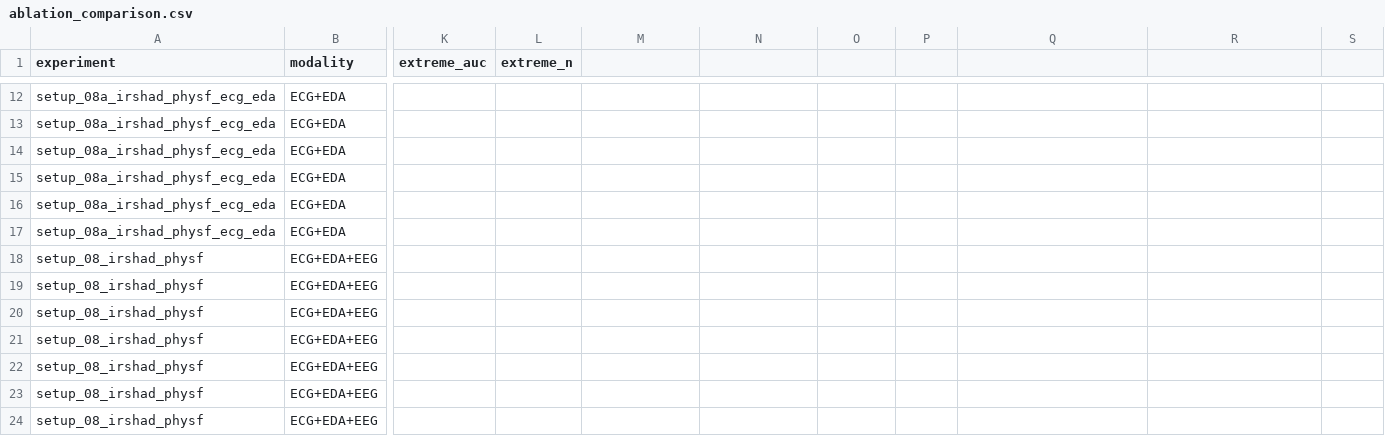
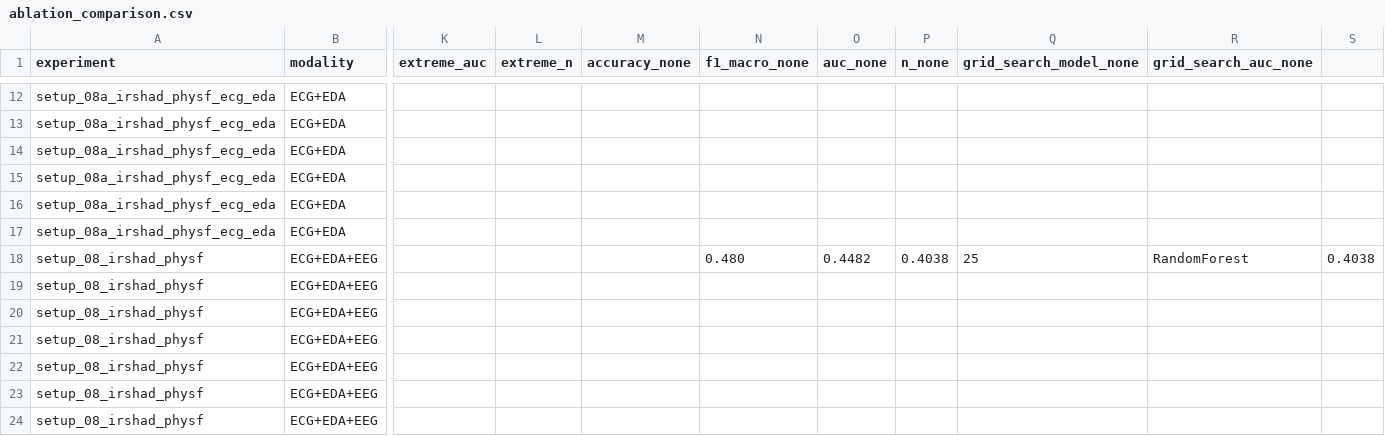
Before and after one commit to ahmedmohyh/Code, a CSV file: results/irshad/ablation_comparison.csv, drawn as a sheet; only a part is shown, gaps mark what is left out; the diff names each change by its address in the sheet, - before the commit and + after, or states it on an @@ line.

Commit message:
grid search with outlier none

```diff
--- a/results/irshad/ablation_comparison.csv
+++ b/results/irshad/ablation_comparison.csv
-M1: (empty)
+M1: accuracy_none
-N1: (empty)
+N1: f1_macro_none
-O1: (empty)
+O1: auc_none
-P1: (empty)
+P1: n_none
-Q1: (empty)
+Q1: grid_search_model_none
-R1: (empty)
+R1: grid_search_auc_none
-N18 (f1_macro_none): (empty)
+N18 (f1_macro_none): 0.480
-O18 (auc_none): (empty)
+O18 (auc_none): 0.4482
-P18 (n_none): (empty)
+P18 (n_none): 0.4038
-Q18 (grid_search_model_none): (empty)
+Q18 (grid_search_model_none): 25
-R18 (grid_search_auc_none): (empty)
+R18 (grid_search_auc_none): RandomForest
-S18: (empty)
+S18: 0.4038
```
Also changed, not shown: 3 other files.
